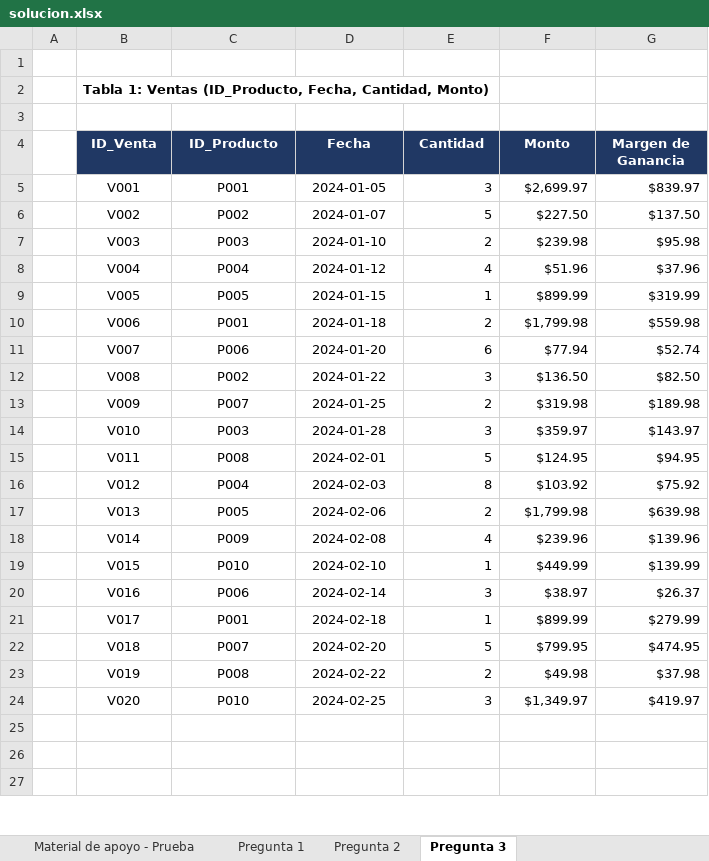
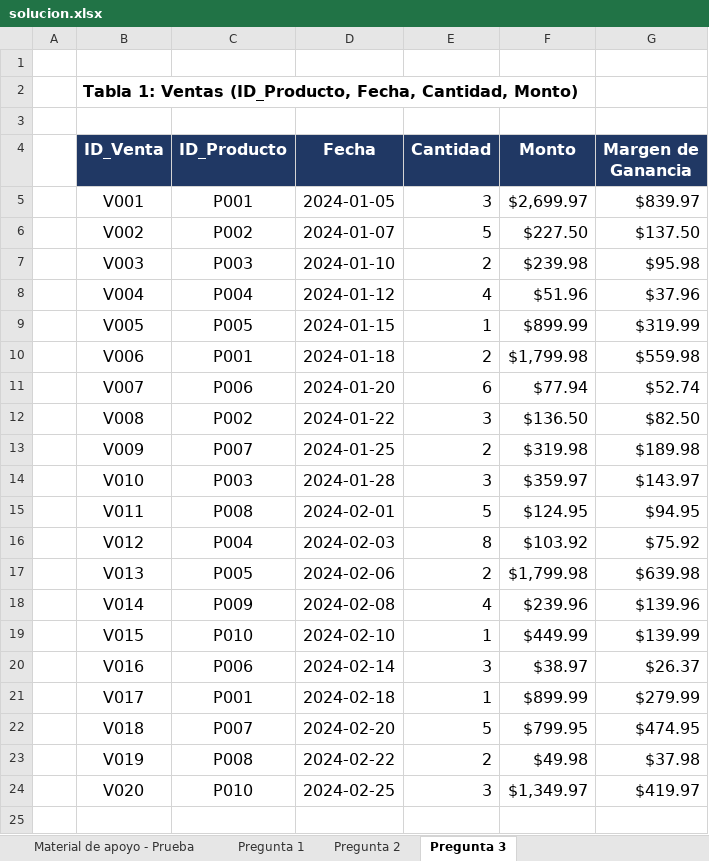
Before and after one commit to icqdgonzalezs/Sence-talentodigital-pruebas, an Excel workbook: Prueba-01-Analisis-Datos/solucion.xlsx, sheet Pregunta 3, drawn as a sheet; only a part is shown; values as stored, in another font and other column widths than the file's, no borders; the diff covers the shown part only; the diff names each change by its address in the sheet, - before the commit and + after, or states it on an @@ line.

```diff
--- a/Prueba-01-Analisis-Datos/solucion.xlsx (sheet Pregunta 3)
+++ b/Prueba-01-Analisis-Datos/solucion.xlsx (sheet Pregunta 3)
@@ B2 text size: larger @@
@@ B4:G24 text size: larger @@
-row 26: (empty)
-row 27: (empty)
```
Also changed, not shown: cell formats elsewhere in this sheet, sheet Pregunta 2, sheet Pregunta 1, charts or pictures, 6 other files.
